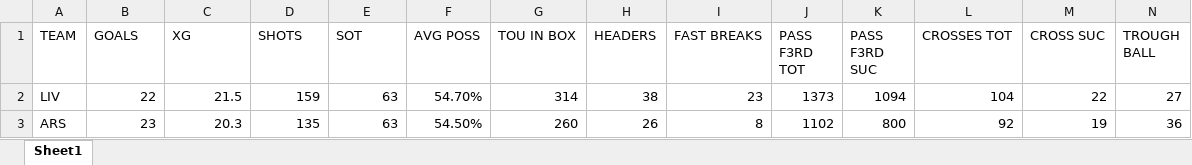
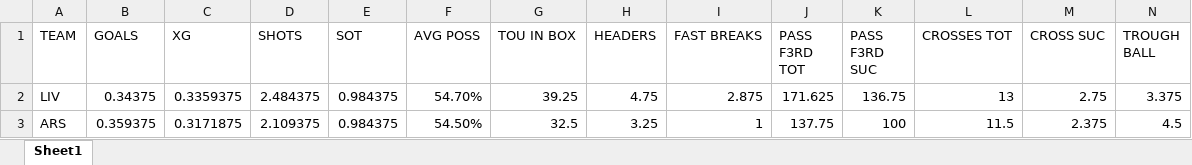
Before and after one commit to syauqyihabibi/089_Analisis-Regresi, an Excel workbook: UCL Team Goals 2526.xlsx, sheet Sheet1, drawn as a sheet; only a part is shown; values as stored, in another font and other column widths than the file's, no borders; the diff covers the shown part only; the diff names each change by its address in the sheet, - before the commit and + after, or states it on an @@ line.

Commit message:
Add files via upload

```diff
--- a/UCL Team Goals 2526.xlsx (sheet Sheet1)
+++ b/UCL Team Goals 2526.xlsx (sheet Sheet1)
-B2 (GOALS): 22
+B2 (GOALS): 0.34375
-C2 (XG): 21.5
+C2 (XG): 0.3359375
-D2 (SHOTS): 159
+D2 (SHOTS): 2.484375
-E2:E3 (SOT): 63
+E2:E3 (SOT): 0.984375
-G2 (TOU IN BOX): 314
+G2 (TOU IN BOX): 39.25
-H2 (HEADERS): 38
+H2 (HEADERS): 4.75
-I2 (FAST BREAKS): 23
+I2 (FAST BREAKS): 2.875
-J2 (PASS F3RD TOT): 1373
+J2 (PASS F3RD TOT): 171.625
-K2 (PASS F3RD SUC): 1094
+K2 (PASS F3RD SUC): 136.75
-L2 (CROSSES TOT): 104
+L2 (CROSSES TOT): 13
-M2 (CROSS SUC): 22
+M2 (CROSS SUC): 2.75
-N2 (TROUGH BALL): 27
+N2 (TROUGH BALL): 3.375
-B3 (GOALS): 23
+B3 (GOALS): 0.359375
-C3 (XG): 20.3
+C3 (XG): 0.3171875
-D3 (SHOTS): 135
+D3 (SHOTS): 2.109375
-G3 (TOU IN BOX): 260
+G3 (TOU IN BOX): 32.5
-H3 (HEADERS): 26
+H3 (HEADERS): 3.25
-I3 (FAST BREAKS): 8
+I3 (FAST BREAKS): 1
-J3 (PASS F3RD TOT): 1102
+J3 (PASS F3RD TOT): 137.75
-K3 (PASS F3RD SUC): 800
+K3 (PASS F3RD SUC): 100
-L3 (CROSSES TOT): 92
+L3 (CROSSES TOT): 11.5
-M3 (CROSS SUC): 19
+M3 (CROSS SUC): 2.375
-N3 (TROUGH BALL): 36
+N3 (TROUGH BALL): 4.5
```
Also changed, not shown: 408 edited cells elsewhere in this sheet.
